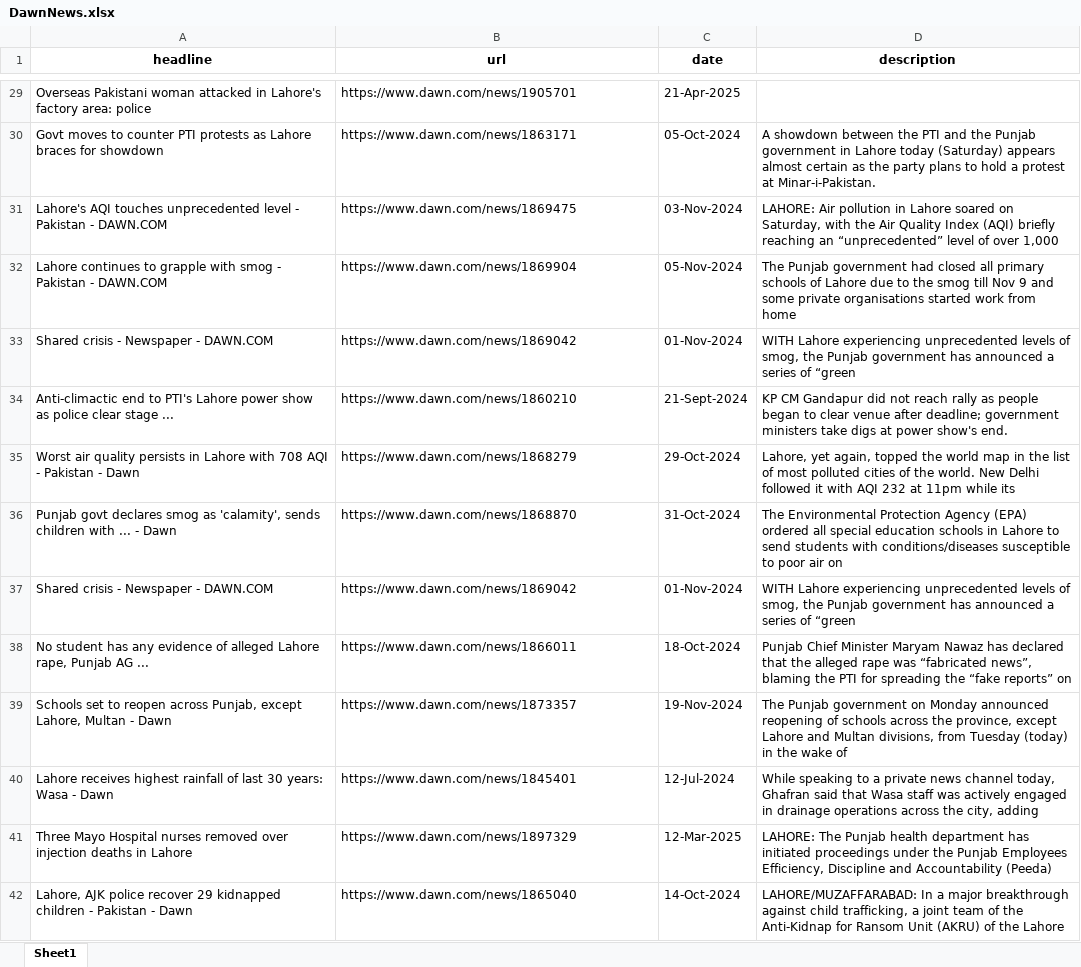
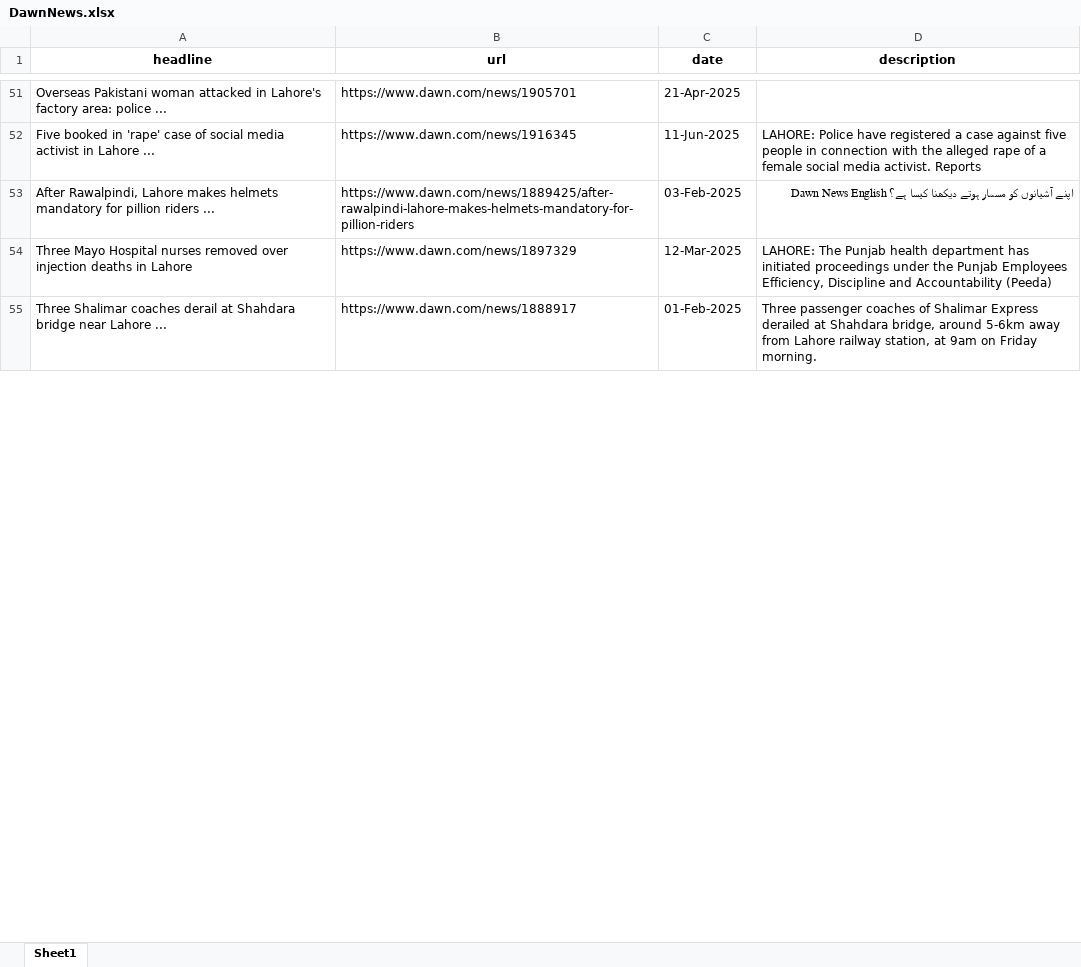
Before and after one commit to IbrahimBInAhmed-22/DawnNews-scrapper, an Excel workbook: DawnNews.xlsx, sheet Sheet1, drawn as a sheet; only a part is shown, gaps mark what is left out; values as stored, in another font and other column widths than the file's, no borders; removed rows and columns are numbered as before the commit, all else as after; the diff covers the shown part only; the diff names each change by its address in the sheet, - before the commit and + after, or states it on an @@ line.

```diff
--- a/DawnNews.xlsx (sheet Sheet1)
+++ b/DawnNews.xlsx (sheet Sheet1)
-A51 (headline): …area: police
+A51 (headline): …area: police ...
-row 30: Govt moves to counter PTI protests as Lahore braces for showdown | https://www.dawn.com/news/1863171 | 05-Oct-2024 | A showdown between the PTI and the Punjab government in Lahore today (Saturday) appears almost certain as the party plans to hold a protest at Minar-i-Pakistan.
@@ row 31 moved to row 2: Lahore's AQI touches unprecedented level… @@
@@ row 32 moved to row 30: Lahore continues to grapple with smog - … @@
-row 33: Shared crisis - Newspaper - DAWN.COM | https://www.dawn.com/news/1869042 | 01-Nov-2024 | WITH Lahore experiencing unprecedented levels of smog, the Punjab government has announced a series of “green
@@ row 34 moved to row 15: Anti-climactic end to PTI's Lahore power… @@
-row 35: Worst air quality persists in Lahore with 708 AQI - Pakistan - Dawn | https://www.dawn.com/news/1868279 | 29-Oct-2024 | Lahore, yet again, topped the world map in the list of most polluted cities of the world. New Delhi followed it with AQI 232 at 11pm while its
-row 36: Punjab govt declares smog as 'calamity', sends children with ... - Dawn | https://www.dawn.com/news/1868870 | 31-Oct-2024 | The Environmental Protection Agency (EPA) ordered all special education schools in Lahore to send students with conditions/diseases susceptible to poor air on
-row 37: Shared crisis - Newspaper - DAWN.COM | https://www.dawn.com/news/1869042 | 01-Nov-2024 | WITH Lahore experiencing unprecedented levels of smog, the Punjab government has announced a series of “green
@@ row 38 moved to row 8: No student has any evidence of alleged L… @@
-row 39: Schools set to reopen across Punjab, except Lahore, Multan - Dawn | https://www.dawn.com/news/1873357 | 19-Nov-2024 | The Punjab government on Monday announced reopening of schools across the province, except Lahore and Multan divisions, from Tuesday (today) in the wake of
-row 40: Lahore receives highest rainfall of last 30 years: Wasa - Dawn | https://www.dawn.com/news/1845401 | 12-Jul-2024 | While speaking to a private news channel today, Ghafran said that Wasa staff was actively engaged in drainage operations across the city, adding
+row 52: Five booked in 'rape' case of social media activist in Lahore ... | https://www.dawn.com/news/1916345 | 11-Jun-2025 | LAHORE: Police have registered a case against five people in connection with the alleged rape of a female social media activist. Reports
+row 53: After Rawalpindi, Lahore makes helmets mandatory for pillion riders ... | https://www.dawn.com/news/1889425/after-rawalpindi-lahore-makes-helmets-mandatory-for-pillion-riders | 03-Feb-2025 | اپنے آشیانوں کو مسمار ہوتے دیکھنا کیسا ہے؟ Dawn News English
-row 42: Lahore, AJK police recover 29 kidnapped children - Pakistan - Dawn | https://www.dawn.com/news/1865040 | 14-Oct-2024 | LAHORE/MUZAFFARABAD: In a major breakthrough against child trafficking, a joint team of the Anti-Kidnap for Ransom Unit (AKRU) of the Lahore
+row 55: Three Shalimar coaches derail at Shahdara bridge near Lahore ... | https://www.dawn.com/news/1888917 | 01-Feb-2025 | Three passenger coaches of Shalimar Express derailed at Shahdara bridge, around 5-6km away from Lahore railway station, at 9am on Friday morning.
```
Also changed, not shown: 109 added rows, 105 removed rows, 8 moved rows and 15 edited cells elsewhere in this sheet, 1 other file.
